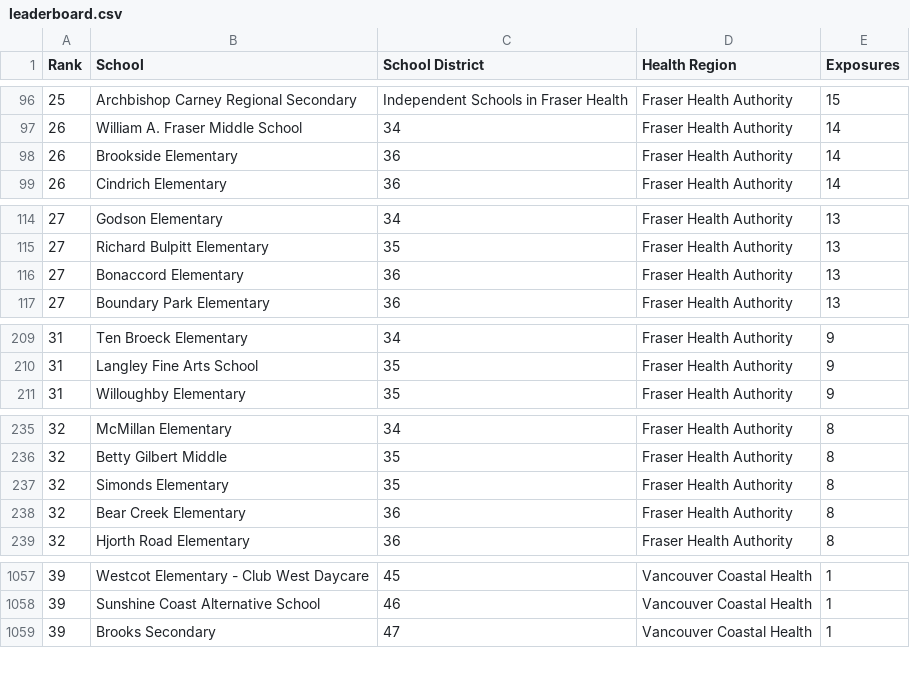
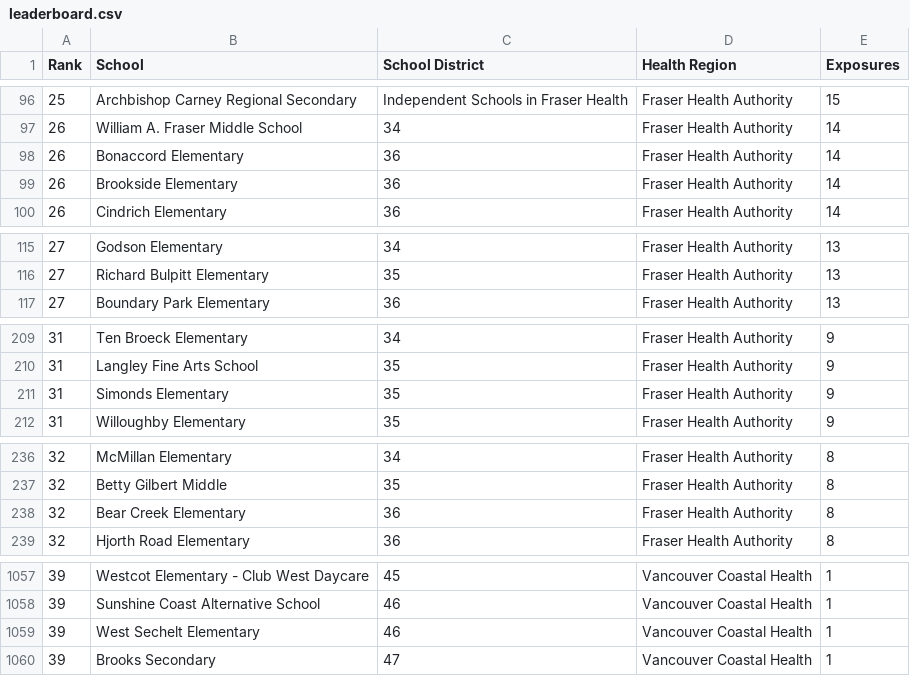
Before and after one commit to spod/bcschoolscoviddata, a CSV file: data/leaderboard.csv, drawn as a sheet; only a part is shown, gaps mark what is left out.

```diff
--- a/data/leaderboard.csv
+++ b/data/leaderboard.csv
@@ -97,2 +97,3 @@ Rank,School,School District,Health Region,Exposures
 26,William A. Fraser Middle School,34,Fraser Health Authority,14
+26,Bonaccord Elementary,36,Fraser Health Authority,14
 26,Brookside Elementary,36,Fraser Health Authority,14
@@ -115,3 +116,2 @@ Rank,School,School District,Health Region,Exposures
 27,Richard Bulpitt Elementary,35,Fraser Health Authority,13
-27,Bonaccord Elementary,36,Fraser Health Authority,13
 27,Boundary Park Elementary,36,Fraser Health Authority,13
@@ -210,2 +210,3 @@ Rank,School,School District,Health Region,Exposures
 31,Langley Fine Arts School,35,Fraser Health Authority,9
+31,Simonds Elementary,35,Fraser Health Authority,9
 31,Willoughby Elementary,35,Fraser Health Authority,9
@@ -236,3 +237,2 @@ Rank,School,School District,Health Region,Exposures
 32,Betty Gilbert Middle,35,Fraser Health Authority,8
-32,Simonds Elementary,35,Fraser Health Authority,8
 32,Bear Creek Elementary,36,Fraser Health Authority,8
@@ -1058,2 +1058,3 @@ Rank,School,School District,Health Region,Exposures
 39,Sunshine Coast Alternative School,46,Vancouver Coastal Health,1
+39,West Sechelt Elementary,46,Vancouver Coastal Health,1
 39,Brooks Secondary,47,Vancouver Coastal Health,1
```
Also changed, not shown: data/bc_school_covid_events_raw_data.csv, data/raw_data.csv, 1 other file.
